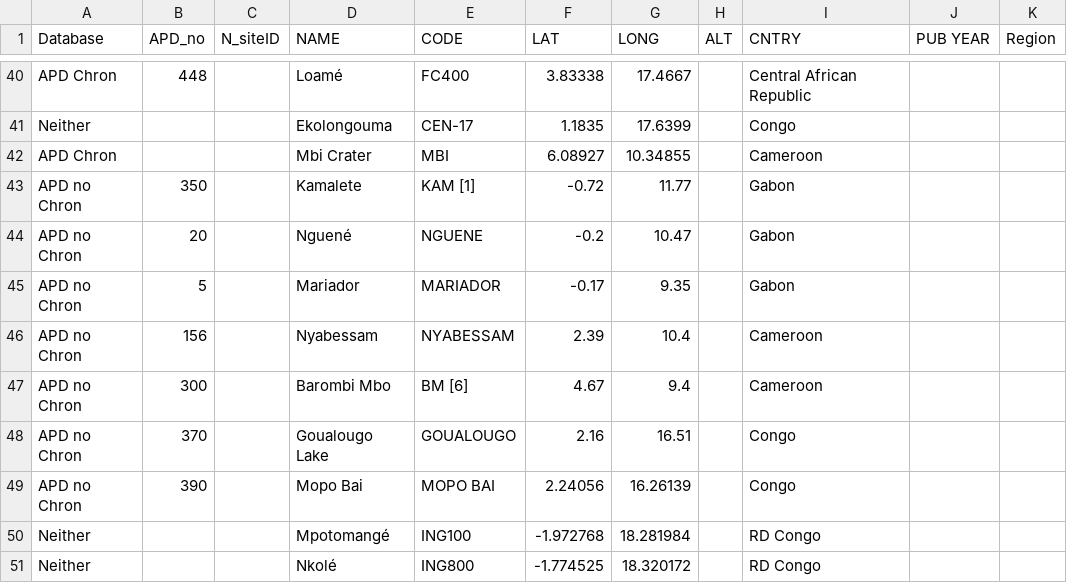
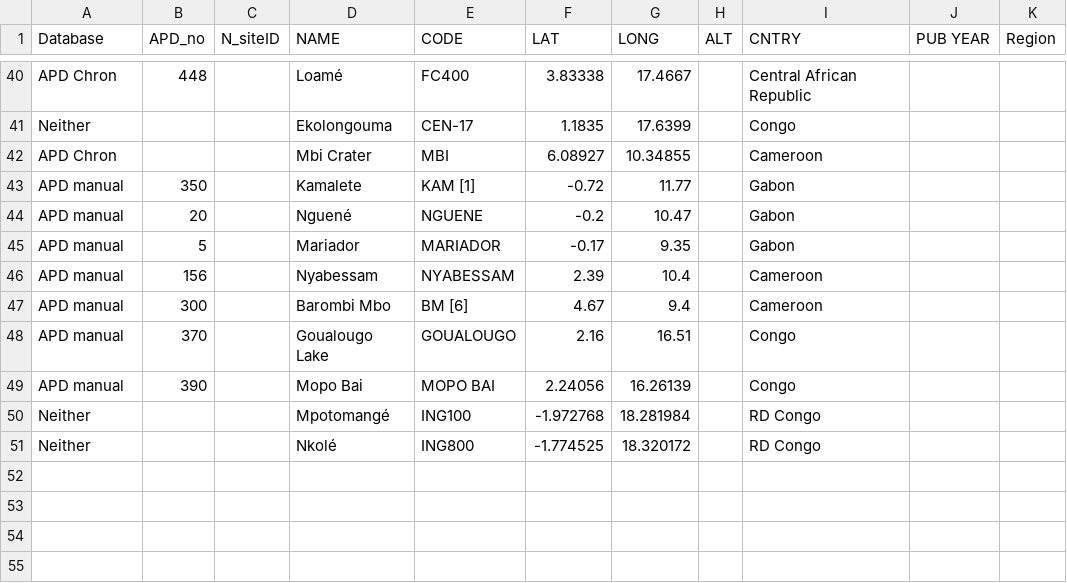
Before and after one commit to ckiahtipes/mapping_bantu, a CSV file: data/combined_sites.csv, drawn as a sheet; only a part is shown, gaps mark what is left out; the diff names each change by its address in the sheet, - before the commit and + after, or states it on an @@ line.

Commit message:
Drafting runs for climate and vegetation data with cores.

```diff
--- a/data/combined_sites.csv
+++ b/data/combined_sites.csv
-A43:A49 (Database): APD no Chron
+A43:A49 (Database): APD manual
```
Also changed, not shown: 8 other files.
